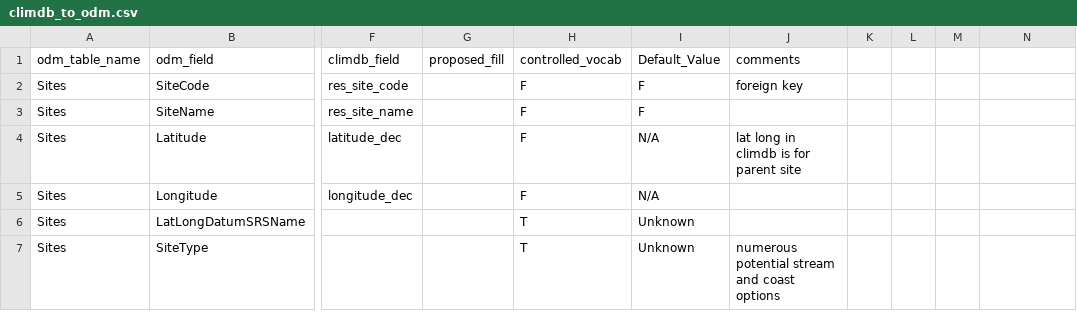
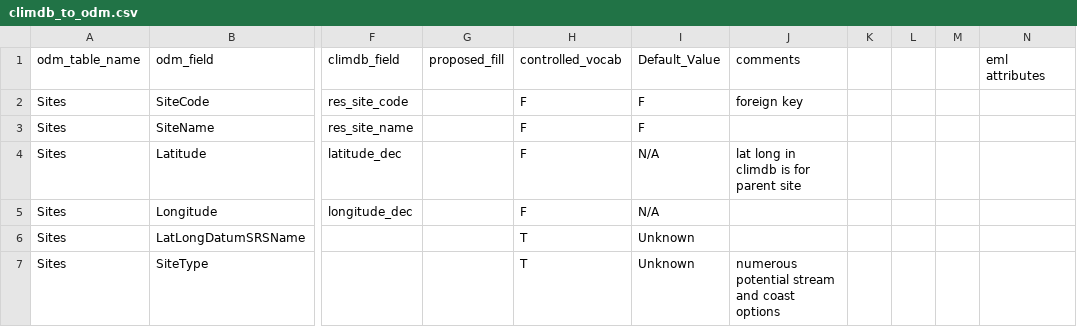
Before and after one commit to lter/Clim-HydroDB-2.0, a CSV file: climdb-archive-partA/climdb_to_odm.csv, drawn as a sheet; only a part is shown, gaps mark what is left out; the diff names each change by its address in the sheet, - before the commit and + after, or states it on an @@ line.

Commit message:
added a column for description

```diff
--- a/climdb-archive-partA/climdb_to_odm.csv
+++ b/climdb-archive-partA/climdb_to_odm.csv
-N1: (empty)
+N1: eml attributes
```
